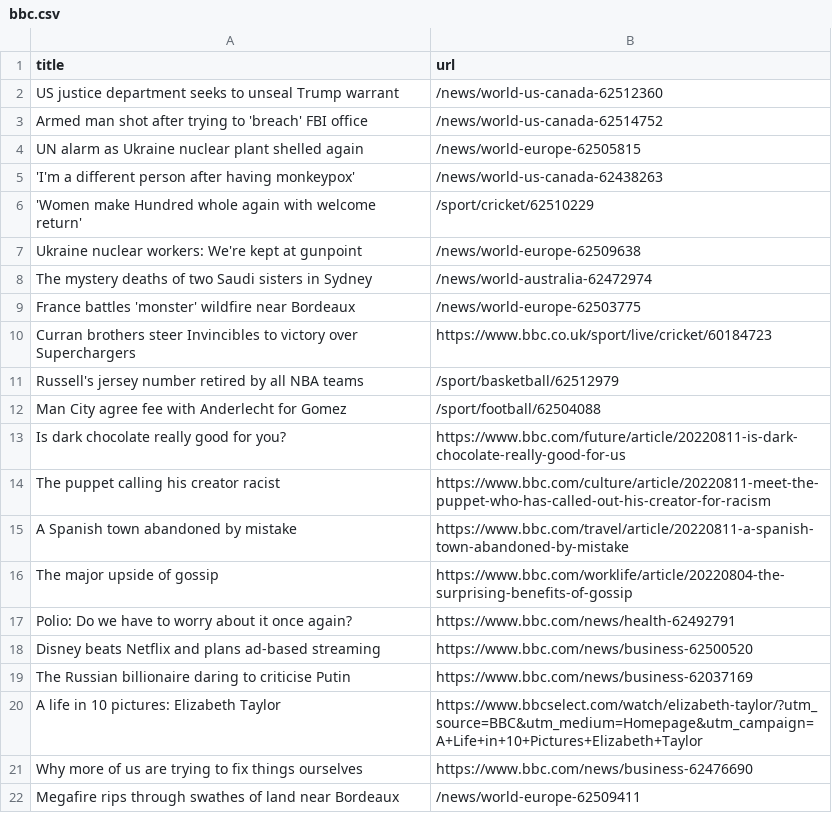
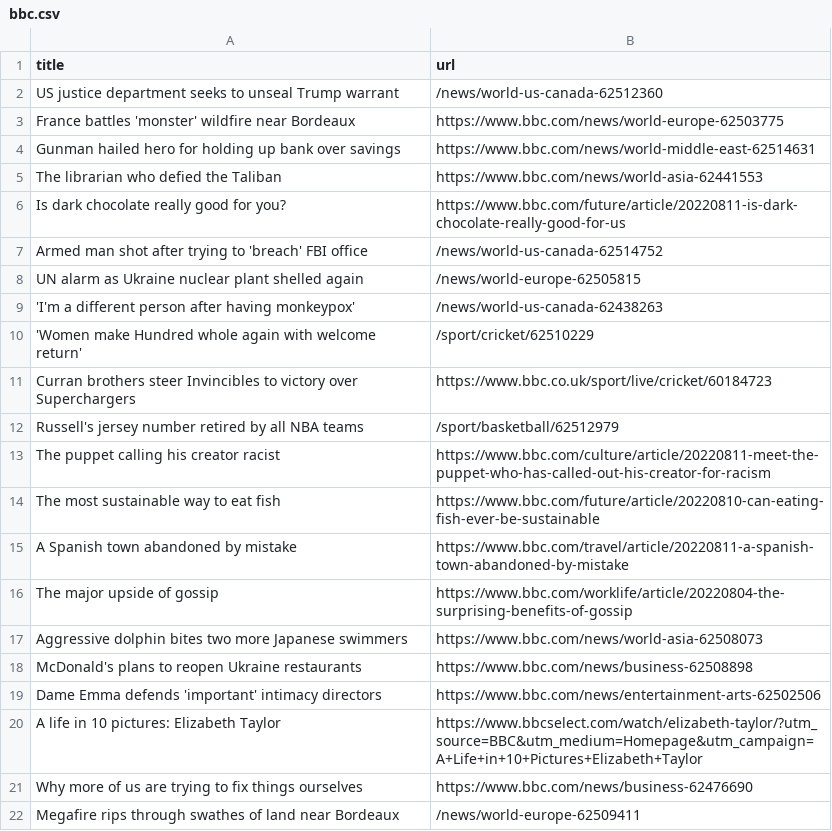
Before and after one commit to Danihisp/automatic-scraper-bbc-main, a CSV file: bbc.csv, drawn as a sheet; only a part is shown.

```diff
--- a/bbc.csv
+++ b/bbc.csv
@@ -2,2 +2,6 @@ title,url
 US justice department seeks to unseal Trump warrant,/news/world-us-canada-62512360
+France battles 'monster' wildfire near Bordeaux,https://www.bbc.com/news/world-europe-62503775
+Gunman hailed hero for holding up bank over savings,https://www.bbc.com/news/world-middle-east-62514631
+The librarian who defied the Taliban,https://www.bbc.com/news/world-asia-62441553
+Is dark chocolate really good for you?,https://www.bbc.com/future/article/20220811-is-dark-chocolate-really-good-for-us
 Armed man shot after trying to 'breach' FBI office,/news/world-us-canada-62514752
@@ -6,15 +10,11 @@ UN alarm as Ukraine nuclear plant shelled again,/news/world-europe-62505815
 'Women make Hundred whole again with welcome return',/sport/cricket/62510229
-Ukraine nuclear workers: We're kept at gunpoint,/news/world-europe-62509638
-The mystery deaths of two Saudi sisters in Sydney,/news/world-australia-62472974
-France battles 'monster' wildfire near Bordeaux,/news/world-europe-62503775
 Curran brothers steer Invincibles to victory over Superchargers,https://www.bbc.co.uk/sport/live/cricket/60184723
 Russell's jersey number retired by all NBA teams,/sport/basketball/62512979
-Man City agree fee with Anderlecht for Gomez,/sport/football/62504088
-Is dark chocolate really good for you?,https://www.bbc.com/future/article/20220811-is-dark-chocolate-really-good-for-us
 The puppet calling his creator racist,https://www.bbc.com/culture/article/20220811-meet-the-puppet-who-has-called-out-his-creator-for-racism
+The most sustainable way to eat fish,https://www.bbc.com/future/article/20220810-can-eating-fish-ever-be-sustainable
 A Spanish town abandoned by mistake,https://www.bbc.com/travel/article/20220811-a-spanish-town-abandoned-by-mistake
 The major upside of gossip,https://www.bbc.com/worklife/article/20220804-the-surprising-benefits-of-gossip
-Polio: Do we have to worry about it once again?,https://www.bbc.com/news/health-62492791
-Disney beats Netflix and plans ad-based streaming,https://www.bbc.com/news/business-62500520
-The Russian billionaire daring to criticise Putin,https://www.bbc.com/news/business-62037169
+Aggressive dolphin bites two more Japanese swimmers,https://www.bbc.com/news/world-asia-62508073
+McDonald's plans to reopen Ukraine restaurants,https://www.bbc.com/news/business-62508898
+Dame Emma defends 'important' intimacy directors,https://www.bbc.com/news/entertainment-arts-62502506
 A life in 10 pictures: Elizabeth Taylor,https://www.bbcselect.com/watch/elizabeth-taylor/?utm_source=BBC&utm_medium=Homepage&utm_campaign=A+Life+in+10+Pictures+Elizabeth+Taylor
```
